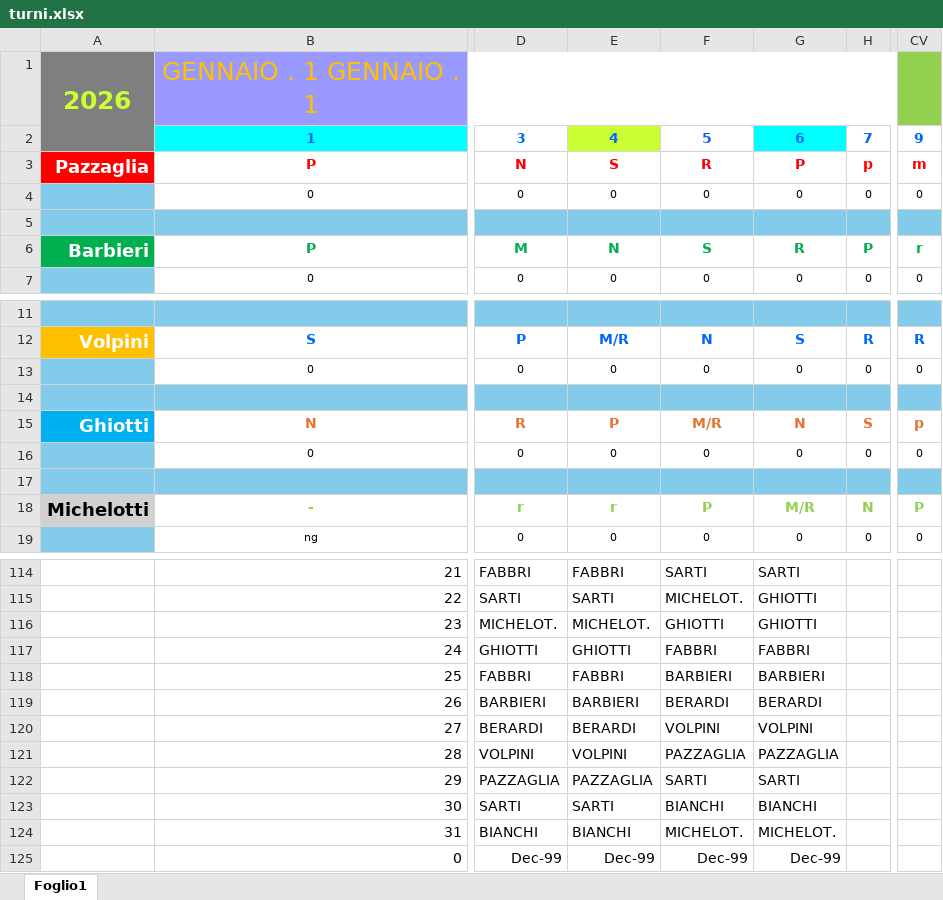
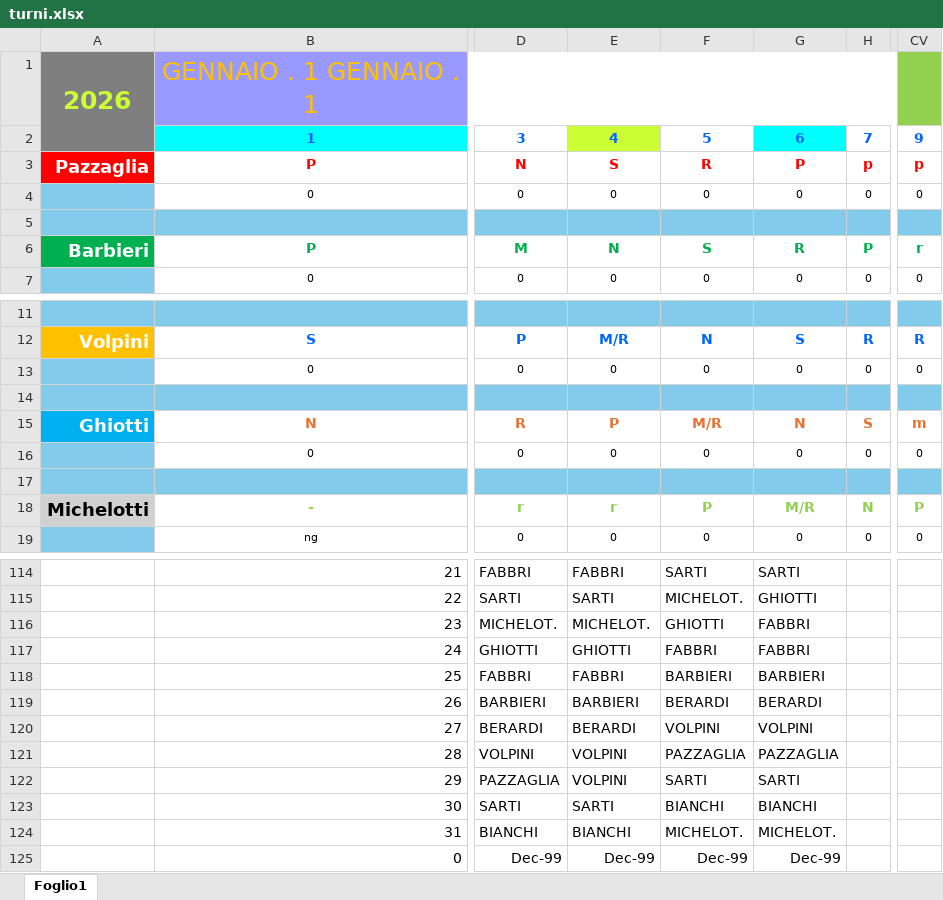
Before and after one commit to centrale118rsm-code/Turni-Autisti-2026-Rsm, an Excel workbook: turni.xlsx, sheet Foglio1, drawn as a sheet; only a part is shown, gaps mark what is left out; values as stored, in another font and other column widths than the file's, no borders; conditional formats not drawn; the diff names each change by its address in the sheet, - before the commit and + after, or states it on an @@ line.

Commit message:
Add files via upload

```diff
--- a/turni.xlsx (sheet Foglio1)
+++ b/turni.xlsx (sheet Foglio1)
-CV3: m
+CV3: p
-CV15: p
+CV15: m
-G116: GHIOTTI
+G116: FABBRI
-E122: PAZZAGLIA
+E122: VOLPINI
```
